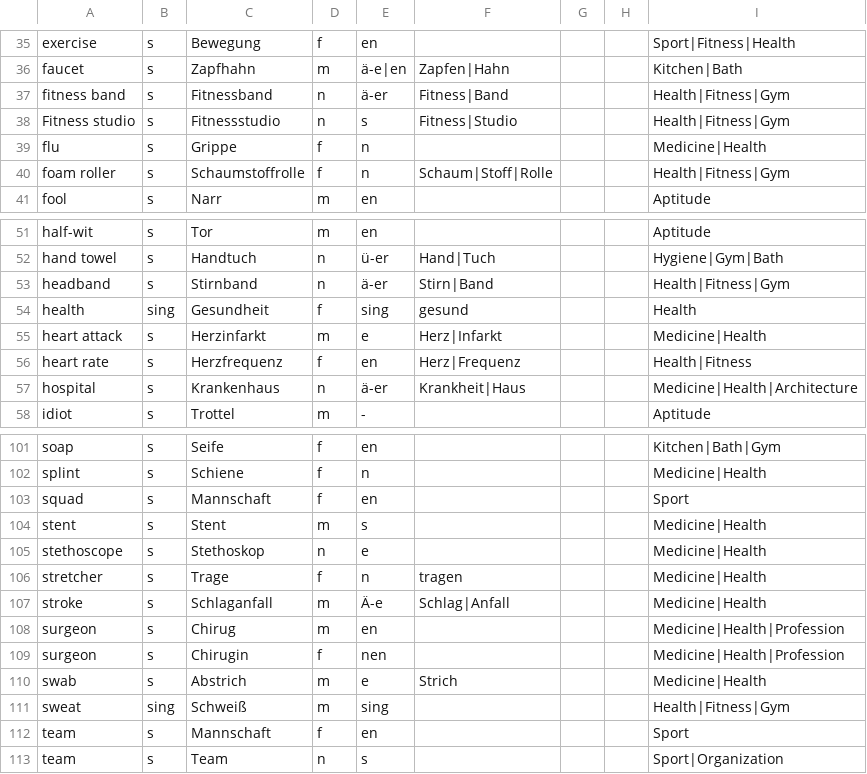
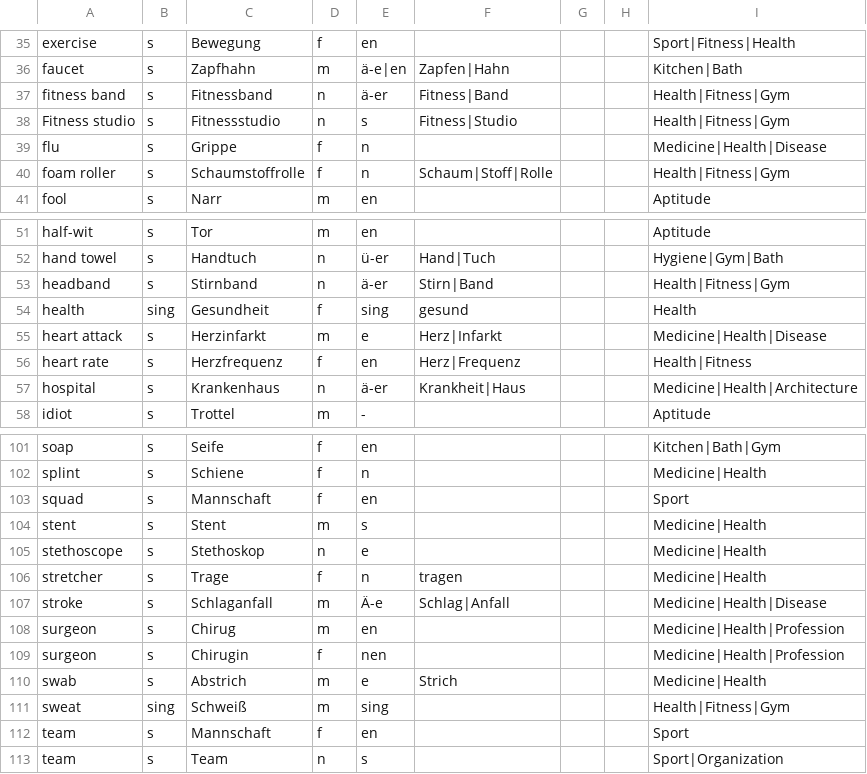
Before and after one commit to ml-pastore/German_English_Dict, a CSV file: GermanEnglishDict_nouns.csv, drawn as a sheet; only a part is shown, gaps mark what is left out; the diff covers the shown part only.

Commit message:
Update GermanEnglishDict_nouns.csv
disease words

```diff
--- a/GermanEnglishDict_nouns.csv
+++ b/GermanEnglishDict_nouns.csv
@@ -38,3 +38,3 @@ fitness band,s,Fitnessband,n,ä-er,Fitness|Band,,,Health|Fitness|Gym
 Fitness studio,s,Fitnessstudio,n,s,Fitness|Studio,,,Health|Fitness|Gym
-flu,s,Grippe,f,n,,,,Medicine|Health
+flu,s,Grippe,f,n,,,,Medicine|Health|Disease
 foam roller,s,Schaumstoffrolle,f,n,Schaum|Stoff|Rolle,,,Health|Fitness|Gym
@@ -54,3 +54,3 @@ headband,s,Stirnband,n,ä-er,Stirn|Band,,,Health|Fitness|Gym
 health,sing,Gesundheit,f,sing,gesund,,,Health
-heart attack,s,Herzinfarkt,m,e,Herz|Infarkt,,,Medicine|Health
+heart attack,s,Herzinfarkt,m,e,Herz|Infarkt,,,Medicine|Health|Disease
 heart rate,s,Herzfrequenz,f,en,Herz|Frequenz,,,Health|Fitness
@@ -106,3 +106,3 @@ stethoscope,s,Stethoskop,n,e,,,,Medicine|Health
 stretcher,s,Trage,f,n,tragen,,,Medicine|Health
-stroke,s,Schlaganfall,m,Ä-e,Schlag|Anfall,,,Medicine|Health
+stroke,s,Schlaganfall,m,Ä-e,Schlag|Anfall,,,Medicine|Health|Disease
 surgeon,s,Chirug,m,en,,,,Medicine|Health|Profession
```
Also changed, not shown: 20 added rows and 2 edited cells elsewhere in this file.
